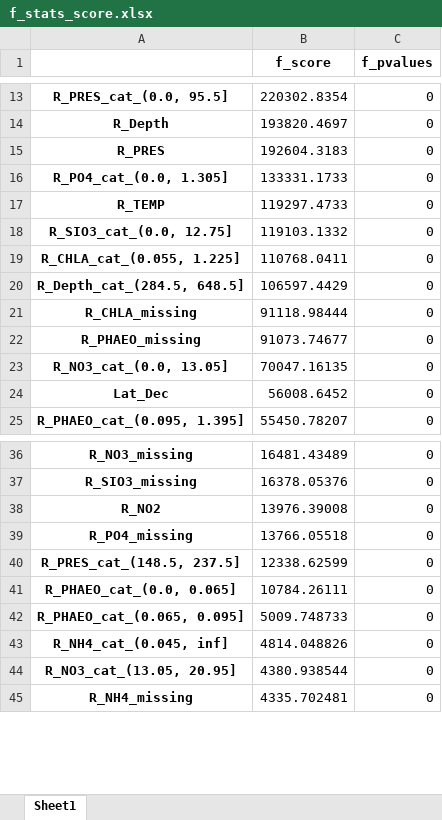
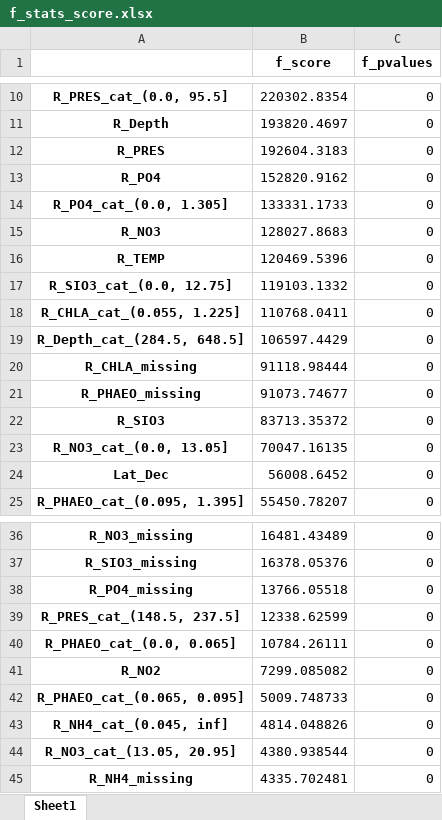
Before and after one commit to AndreiShelest/CalCOFI, an Excel workbook: scores/f_stats_score.xlsx, sheet Sheet1, drawn as a sheet; only a part is shown, gaps mark what is left out; values as stored, in another font and other column widths than the file's, no borders; removed rows and columns are numbered as before the commit, all else as after; the diff covers the shown part only; the diff names each change by its address in the sheet, - before the commit and + after, or states it on an @@ line.

```diff
--- a/scores/f_stats_score.xlsx (sheet Sheet1)
+++ b/scores/f_stats_score.xlsx (sheet Sheet1)
+row 13: R_PO4 | 152820.9162 | 0
+row 15: R_NO3 | 128027.8683 | 0
-B16 (f_score): 119297.4733
+B16 (f_score): 120469.5396
+row 22: R_SIO3 | 83713.35372 | 0
-row 38: R_NO2 | 13976.39008 | 0
+row 41: R_NO2 | 7299.085082 | 0
```
Also changed, not shown: 5 added rows, 8 removed rows and 4 edited cells elsewhere in this sheet, scores/mutual_info_score.xlsx, 8 other files.
